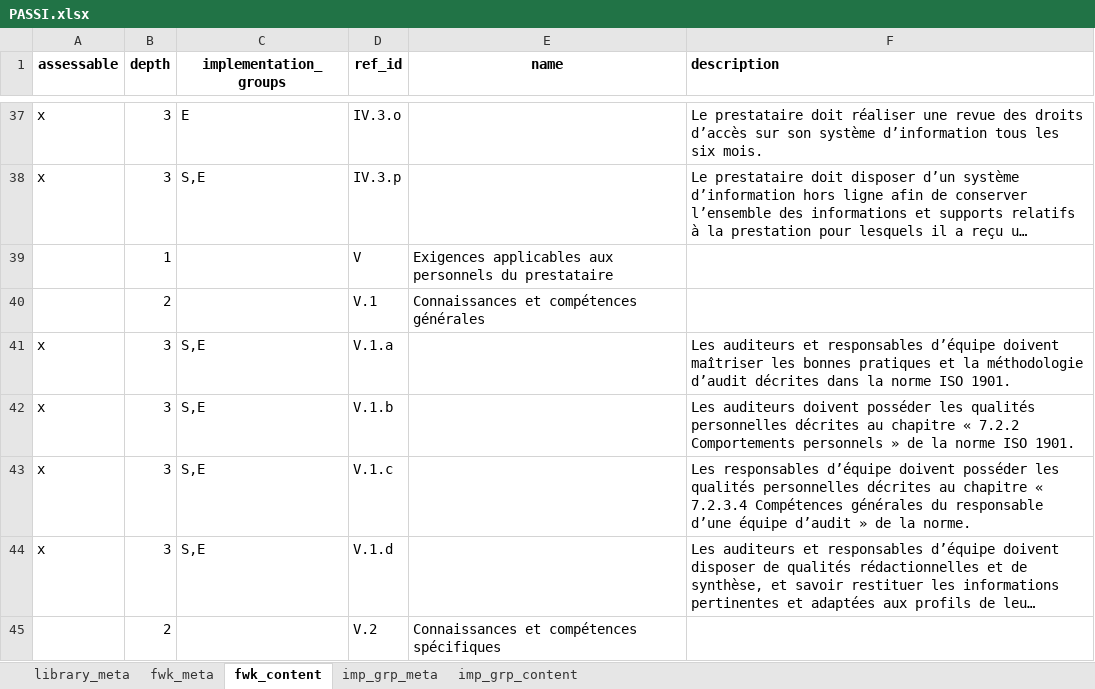
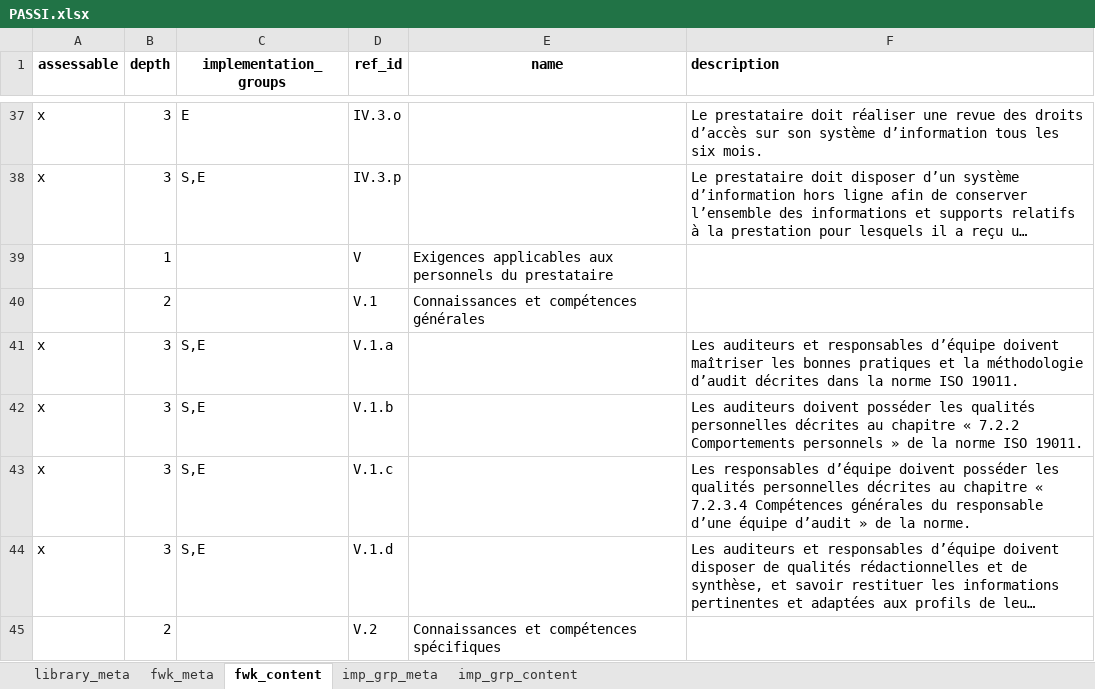
Before and after one commit to intuitem/ciso-assistant-community, an Excel workbook: tools/excel/PASSI/PASSI.xlsx, sheet fwk_content, drawn as a sheet; only a part is shown, gaps mark what is left out; long unchanged cells end in …; values as stored, in another font and other column widths than the file's, no borders; the diff names each change by its address in the sheet, - before the commit and + after, or states it on an @@ line.

```diff
--- a/tools/excel/PASSI/PASSI.xlsx (sheet fwk_content)
+++ b/tools/excel/PASSI/PASSI.xlsx (sheet fwk_content)
-F41 (description): …norme ISO 1901.
+F41 (description): …norme ISO 19011.
-F42 (description): …norme ISO 1901.
+F42 (description): …norme ISO 19011.
```
Also changed, not shown: 1 other file.
